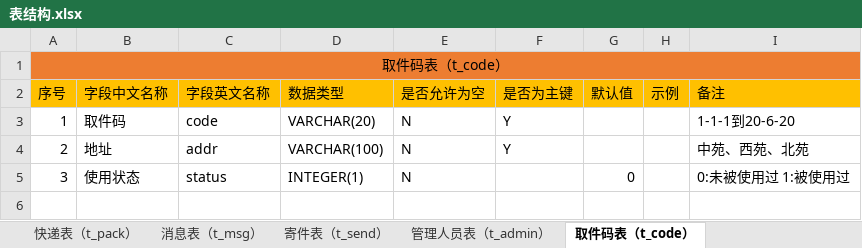
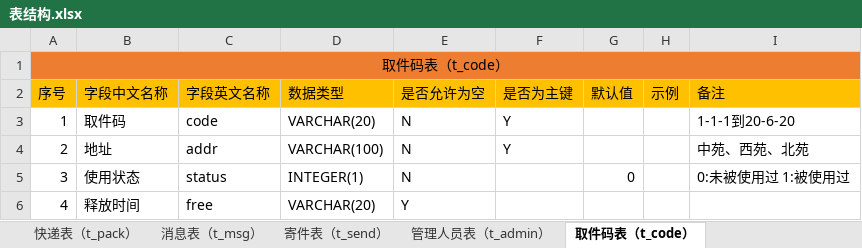
Before and after one commit to kirito66465/pack-java, an Excel workbook: src/main/resources/file/表结构.xlsx, sheet 取件码表（t_code）, drawn as a sheet; values as stored, in another font and other column widths than the file's, no borders; the diff names each change by its address in the sheet, - before the commit and + after, or states it on an @@ line.

```diff
--- a/src/main/resources/file/表结构.xlsx (sheet 取件码表（t_code）)
+++ b/src/main/resources/file/表结构.xlsx (sheet 取件码表（t_code）)
+row 6: 4 | 释放时间 | free | VARCHAR(20) | Y
```
Also changed, not shown: src/main/resources/file/表数据构造.xlsx, 20 other files.
